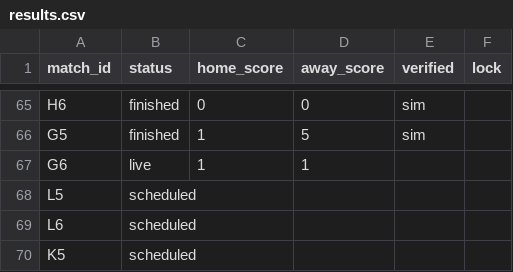
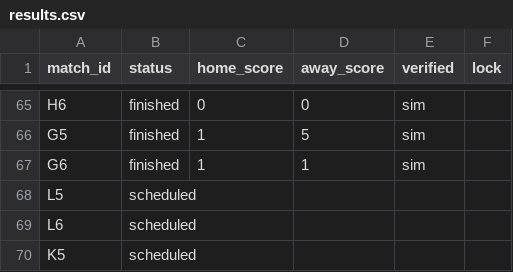
Before and after one commit to paulocrepaldi81/bolao-miha-2026, a CSV file: engine/data/results.csv, drawn as a sheet; only a part is shown, gaps mark what is left out.

```diff
--- a/engine/data/results.csv
+++ b/engine/data/results.csv
@@ -66,3 +66,3 @@ H6,finished,0,0,sim,
 G5,finished,1,5,sim,
-G6,live,1,1,,
+G6,finished,1,1,sim,
 L5,scheduled,,,,
```
Also changed, not shown: 5 other files.
